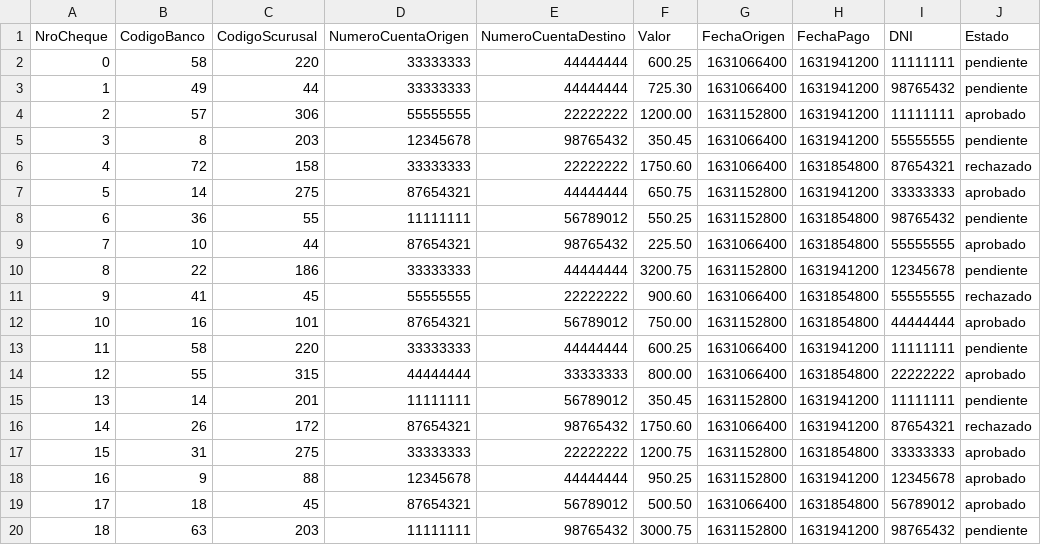
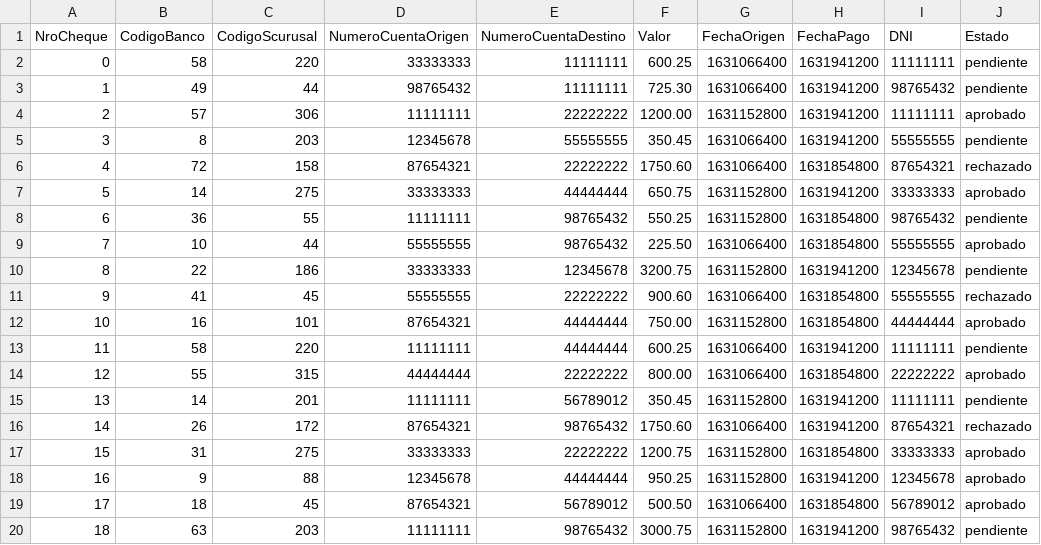
Before and after one commit to lautarobruses/ITBANK-FullStack, a CSV file: sprint-4/generado.csv, drawn as a sheet; only a part is shown; the diff covers the shown part only.

```diff
--- a/sprint-4/generado.csv
+++ b/sprint-4/generado.csv
@@ -1,15 +1,15 @@
 NroCheque,CodigoBanco,CodigoScurusal,NumeroCuentaOrigen,NumeroCuentaDestino,Valor,FechaOrigen,FechaPago,DNI,Estado
-0,58,220,33333333,44444444,600.25,1631066400,1631941200,11111111,pendiente
-1,49,44,33333333,44444444,725.30,1631066400,1631941200,98765432,pendiente
-2,57,306,55555555,22222222,1200.00,1631152800,1631941200,11111111,aprobado
-3,8,203,12345678,98765432,350.45,1631066400,1631941200,55555555,pendiente
-4,72,158,33333333,22222222,1750.60,1631066400,1631854800,87654321,rechazado
-5,14,275,87654321,44444444,650.75,1631152800,1631941200,33333333,aprobado
-6,36,55,11111111,56789012,550.25,1631152800,1631854800,98765432,pendiente
-7,10,44,87654321,98765432,225.50,1631066400,1631854800,55555555,aprobado
-8,22,186,33333333,44444444,3200.75,1631152800,1631941200,12345678,pendiente
+0,58,220,33333333,11111111,600.25,1631066400,1631941200,11111111,pendiente
+1,49,44,98765432,11111111,725.30,1631066400,1631941200,98765432,pendiente
+2,57,306,11111111,22222222,1200.00,1631152800,1631941200,11111111,aprobado
+3,8,203,12345678,55555555,350.45,1631066400,1631941200,55555555,pendiente
+4,72,158,87654321,22222222,1750.60,1631066400,1631854800,87654321,rechazado
+5,14,275,33333333,44444444,650.75,1631152800,1631941200,33333333,aprobado
+6,36,55,11111111,98765432,550.25,1631152800,1631854800,98765432,pendiente
+7,10,44,55555555,98765432,225.50,1631066400,1631854800,55555555,aprobado
+8,22,186,33333333,12345678,3200.75,1631152800,1631941200,12345678,pendiente
 9,41,45,55555555,22222222,900.60,1631066400,1631854800,55555555,rechazado
-10,16,101,87654321,56789012,750.00,1631152800,1631854800,44444444,aprobado
-11,58,220,33333333,44444444,600.25,1631066400,1631941200,11111111,pendiente
-12,55,315,44444444,33333333,800.00,1631066400,1631854800,22222222,aprobado
+10,16,101,87654321,44444444,750.00,1631152800,1631854800,44444444,aprobado
+11,58,220,11111111,44444444,600.25,1631066400,1631941200,11111111,pendiente
+12,55,315,44444444,22222222,800.00,1631066400,1631854800,22222222,aprobado
 13,14,201,11111111,56789012,350.45,1631152800,1631941200,11111111,pendiente
```
Also changed, not shown: 10 edited cells elsewhere in this file, sprint-4/cheques.csv.
